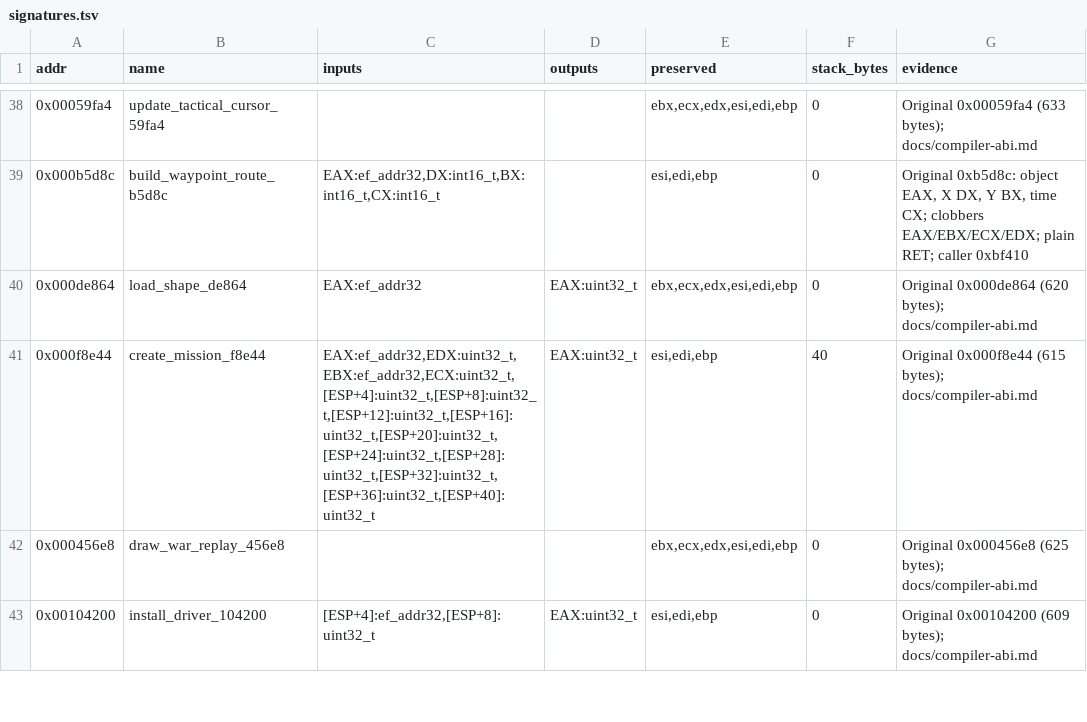
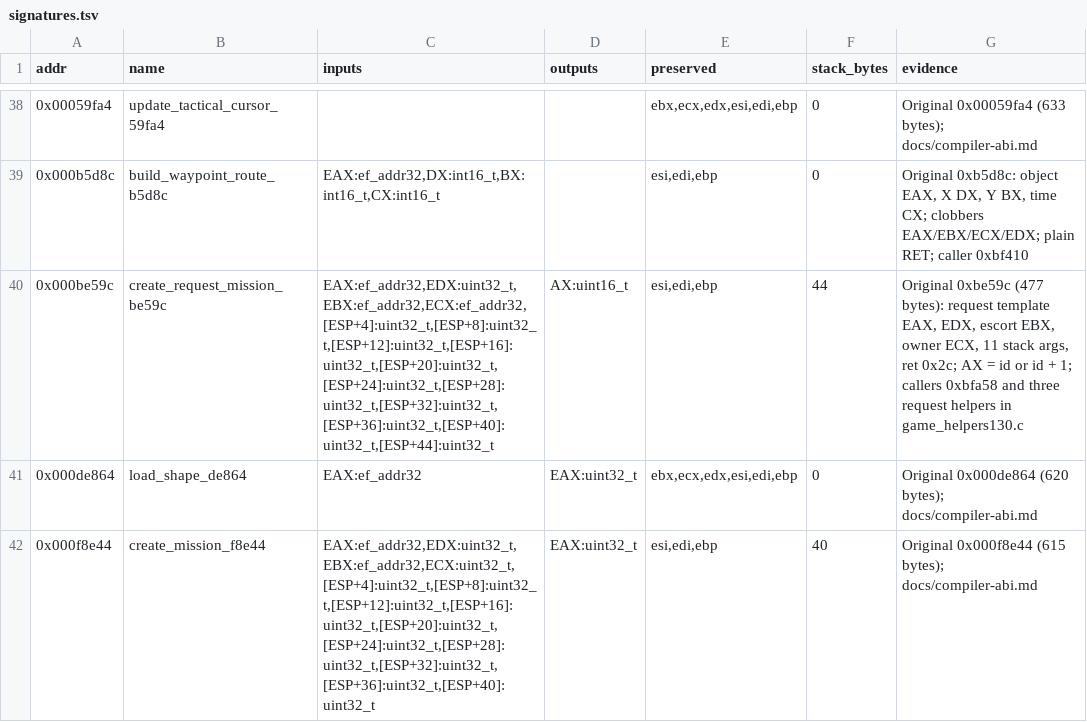
Before and after one commit to Grumbel/ef2000-port, a TSV file: decomp/symbols/signatures.tsv, drawn as a sheet; only a part is shown, gaps mark what is left out; the shorter side is filled out with more unchanged rows; the diff names each change by its address in the sheet, - before the commit and + after, or states it on an @@ line.

```diff
--- a/decomp/symbols/signatures.tsv
+++ b/decomp/symbols/signatures.tsv
+row 40: 0x000be59c | create_request_mission_be59c | EAX:ef_addr32,EDX:uint32_t,EBX:ef_addr32,ECX:ef_addr32,[ESP+4]:uint32_t,[ESP+8]:uint32_t,[ESP+12]:uint32_t,[ESP+16]:uint32_t,[ESP+20]:uint32_t,[ESP+24]:uint32_t,[ESP+28]:uint32_t,[ESP+32]:uint32_t,[ESP+36]:uint32_t,[ESP+40]:uint32_t,[ESP+44]:uint32_t | AX:uint16_t | esi,edi,ebp | 44 | Original 0xbe59c (477 bytes): request template EAX, EDX, escort EBX, owner ECX, 11 stack args, ret 0x2c; AX = id or id + 1; callers 0xbfa58 and three request helpers in game_helpers130.c
```
Also changed, not shown: decomp/symbols/functions.tsv, 5 other files.
